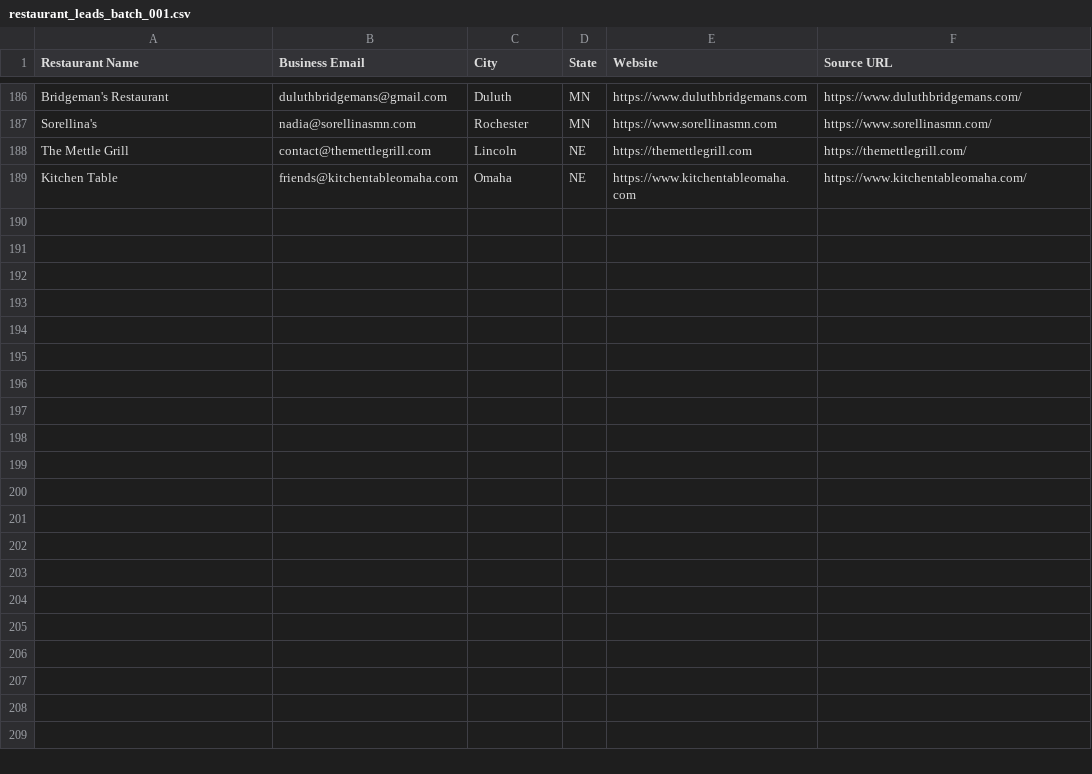
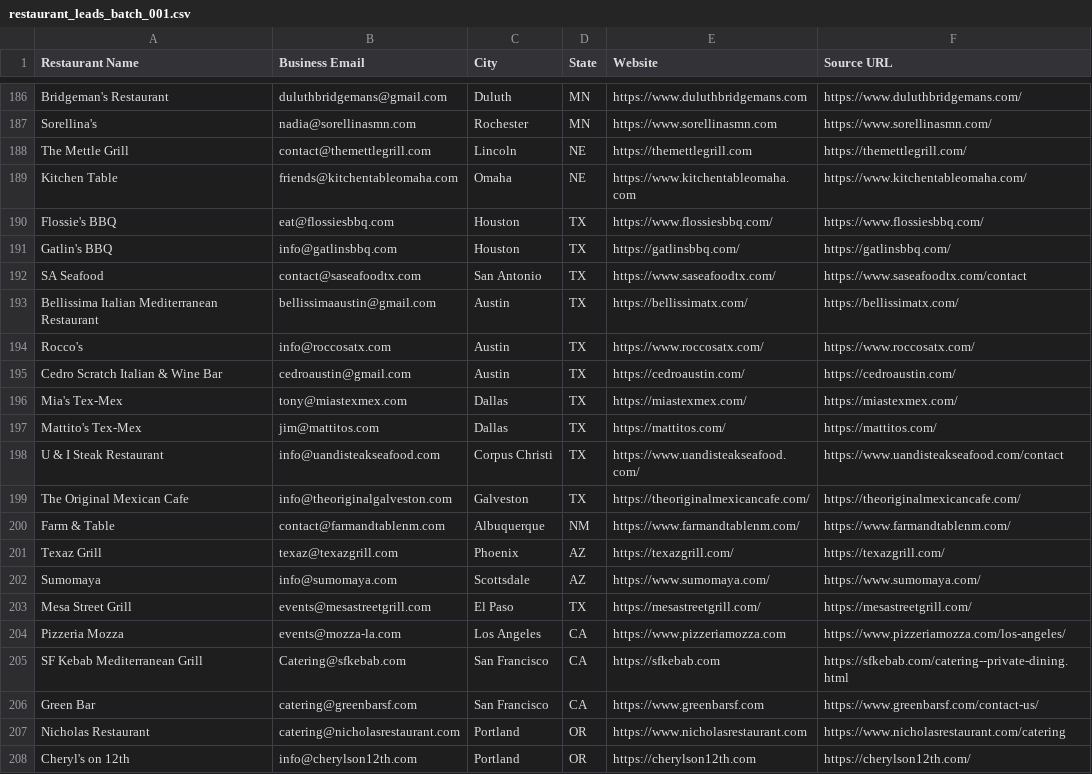
Before and after one commit to Kushams/BEFRS-OUTREACH, a CSV file: data/restaurant_leads_batch_001.csv, drawn as a sheet; only a part is shown, gaps mark what is left out; the diff covers the shown part only.

```diff
--- a/data/restaurant_leads_batch_001.csv
+++ b/data/restaurant_leads_batch_001.csv
@@ -189 +189,20 @@ The Mettle Grill,contact@themettlegrill.com,Lincoln,NE,https://themettlegrill.co
 Kitchen Table,friends@kitchentableomaha.com,Omaha,NE,https://www.kitchentableomaha.com,https://www.kitchentableomaha.com/
+Flossie's BBQ,eat@flossiesbbq.com,Houston,TX,https://www.flossiesbbq.com/,https://www.flossiesbbq.com/
+Gatlin's BBQ,info@gatlinsbbq.com,Houston,TX,https://gatlinsbbq.com/,https://gatlinsbbq.com/
+SA Seafood,contact@saseafoodtx.com,San Antonio,TX,https://www.saseafoodtx.com/,https://www.saseafoodtx.com/contact
+Bellissima Italian Mediterranean Restaurant,bellissimaaustin@gmail.com,Austin,TX,https://bellissimatx.com/,https://bellissimatx.com/
+Rocco's,info@roccosatx.com,Austin,TX,https://www.roccosatx.com/,https://www.roccosatx.com/
+Cedro Scratch Italian & Wine Bar,cedroaustin@gmail.com,Austin,TX,https://cedroaustin.com/,https://cedroaustin.com/
+Mia's Tex-Mex,tony@miastexmex.com,Dallas,TX,https://miastexmex.com/,https://miastexmex.com/
+Mattito's Tex-Mex,jim@mattitos.com,Dallas,TX,https://mattitos.com/,https://mattitos.com/
+U & I Steak Restaurant,info@uandisteakseafood.com,Corpus Christi,TX,https://www.uandisteakseafood.com/,https://www.uandisteakseafood.com/contact
+The Original Mexican Cafe,info@theoriginalgalveston.com,Galveston,TX,https://theoriginalmexicancafe.com/,https://theoriginalmexicancafe.com/
+Farm & Table,contact@farmandtablenm.com,Albuquerque,NM,https://www.farmandtablenm.com/,https://www.farmandtablenm.com/
+Texaz Grill,texaz@texazgrill.com,Phoenix,AZ,https://texazgrill.com/,https://texazgrill.com/
+Sumomaya,info@sumomaya.com,Scottsdale,AZ,https://www.sumomaya.com/,https://www.sumomaya.com/
+Mesa Street Grill,events@mesastreetgrill.com,El Paso,TX,https://mesastreetgrill.com/,https://mesastreetgrill.com/
+Pizzeria Mozza,events@mozza-la.com,Los Angeles,CA,https://www.pizzeriamozza.com,https://www.pizzeriamozza.com/los-angeles/
+SF Kebab Mediterranean Grill,Catering@sfkebab.com,San Francisco,CA,https://sfkebab.com,https://sfkebab.com/catering--private-dining.html
+Green Bar,catering@greenbarsf.com,San Francisco,CA,https://www.greenbarsf.com,https://www.greenbarsf.com/contact-us/
+Nicholas Restaurant,catering@nicholasrestaurant.com,Portland,OR,https://www.nicholasrestaurant.com,https://www.nicholasrestaurant.com/catering
+Cheryl's on 12th,info@cherylson12th.com,Portland,OR,https://cherylson12th.com,https://cherylson12th.com/
```
Also changed, not shown: 11 added rows elsewhere in this file.
